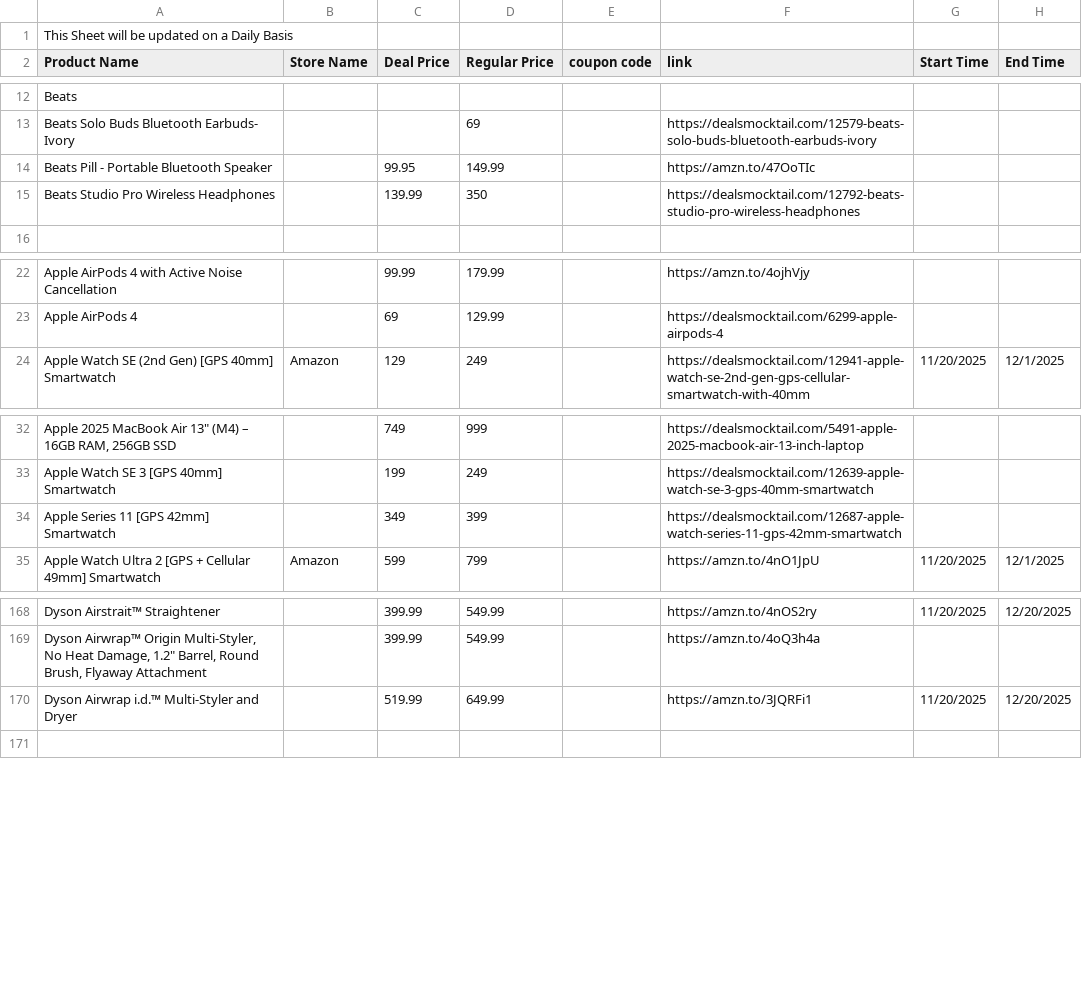
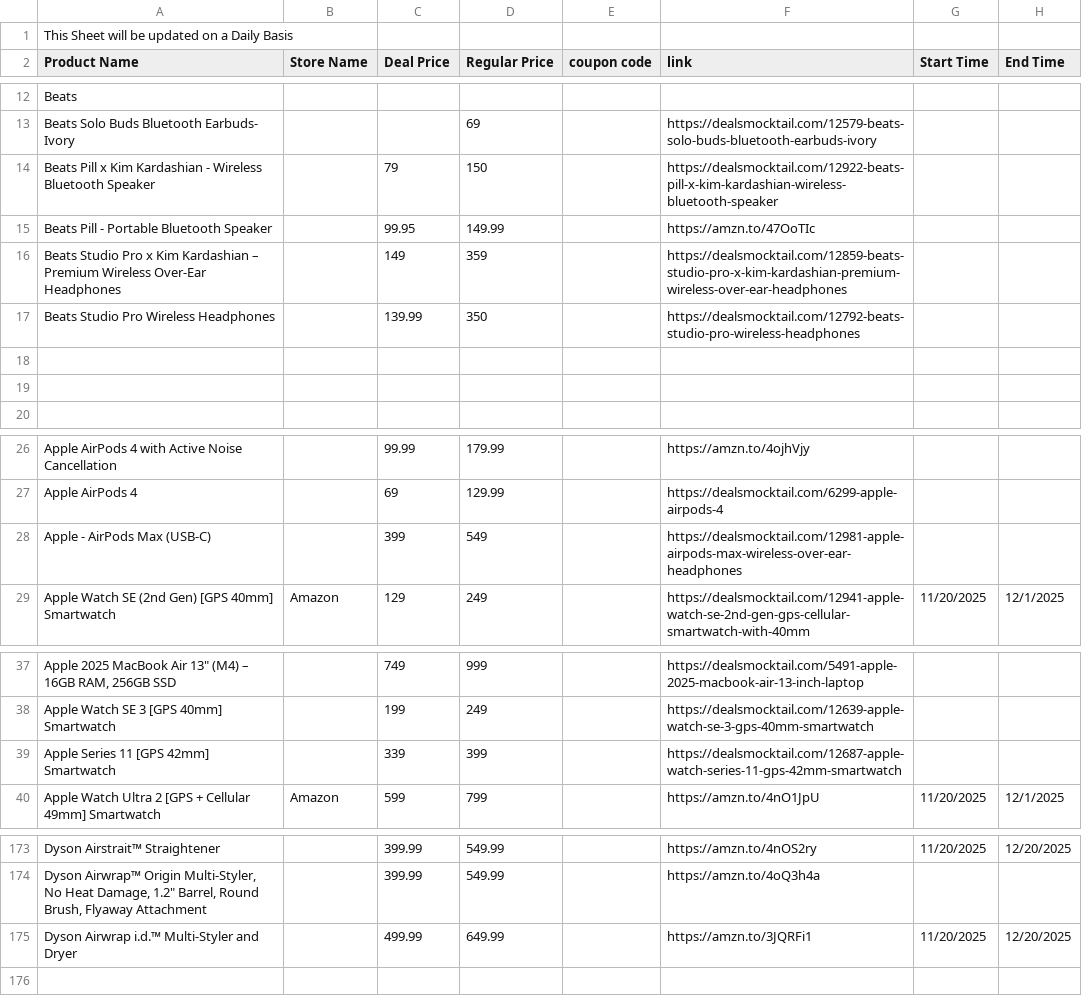
Before and after one commit to Yashwanth9394/shopping-deals-app, a CSV file: deals.csv, drawn as a sheet; only a part is shown, gaps mark what is left out; addresses are those after the commit; the diff names each change by its address in the sheet, - before the commit and + after, or states it on an @@ line.

```diff
--- a/deals.csv
+++ b/deals.csv
+row 14: Beats Pill x Kim Kardashian - Wireless Bluetooth Speaker |  | 79 | 150 |  | https://dealsmocktail.com/12922-beats-pill-x-kim-kardashian-wireless-bluetooth-speaker
+row 16: Beats Studio Pro x Kim Kardashian – Premium Wireless Over-Ear Headphones |  | 149 | 359 |  | https://dealsmocktail.com/12859-beats-studio-pro-x-kim-kardashian-premium-wireless-over-ear-headphones
+row 18: (empty)
+row 19: (empty)
+row 28: Apple - AirPods Max (USB-C) |  | 399 | 549 |  | https://dealsmocktail.com/12981-apple-airpods-max-wireless-over-ear-headphones
-C39 (Deal Price): 349
+C39 (Deal Price): 339
-C175 (Deal Price): 519.99
+C175 (Deal Price): 499.99
```
